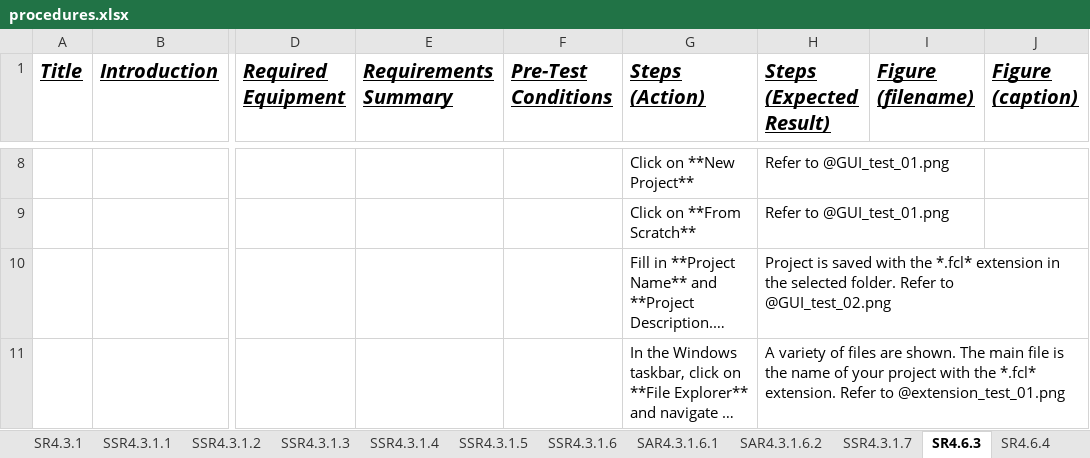
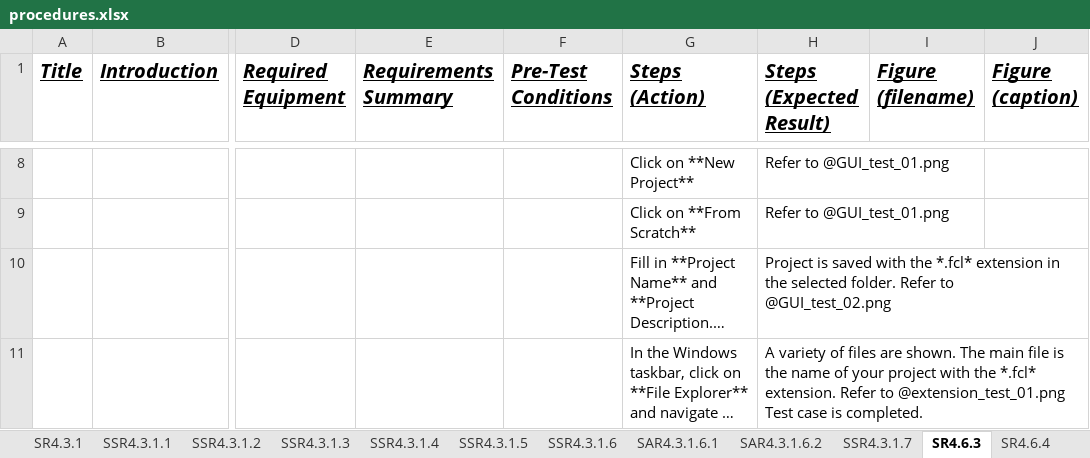
Before and after one commit to facade-technologies-inc/facile, an Excel workbook: documentation/ATP/source/procedures.xlsx, sheet SR4.6.3, drawn as a sheet; only a part is shown, gaps mark what is left out; long unchanged cells end in …; values as stored, in another font and other column widths than the file's, no borders; the diff names each change by its address in the sheet, - before the commit and + after, or states it on an @@ line.

Commit message:
Completed new test cases. Trying to fix bugs from laTex.

```diff
--- a/documentation/ATP/source/procedures.xlsx (sheet SR4.6.3)
+++ b/documentation/ATP/source/procedures.xlsx (sheet SR4.6.3)
-H11 (Steps (Expected Result)): …to @extension_test_01.png
+H11 (Steps (Expected Result)): …to @extension_test_01.png Test case is completed.
```
Also changed, not shown: sheet SSR4.3.1.6, sheet SAR4.3.1.6.1, sheet SAR4.3.1.6.2, sheet SSR4.3.1.7, 4 other files.
